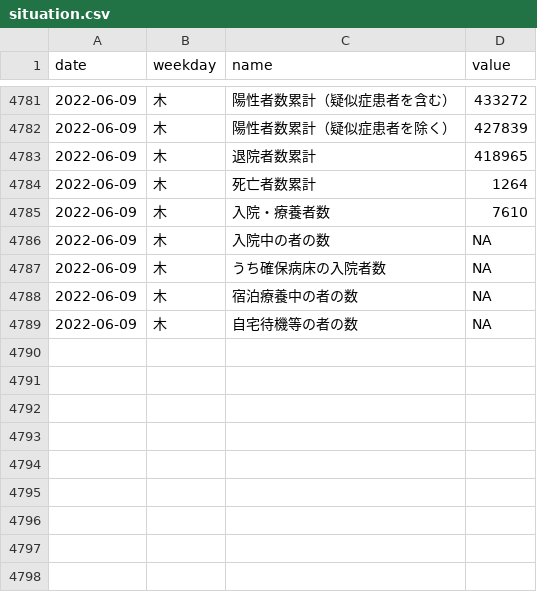
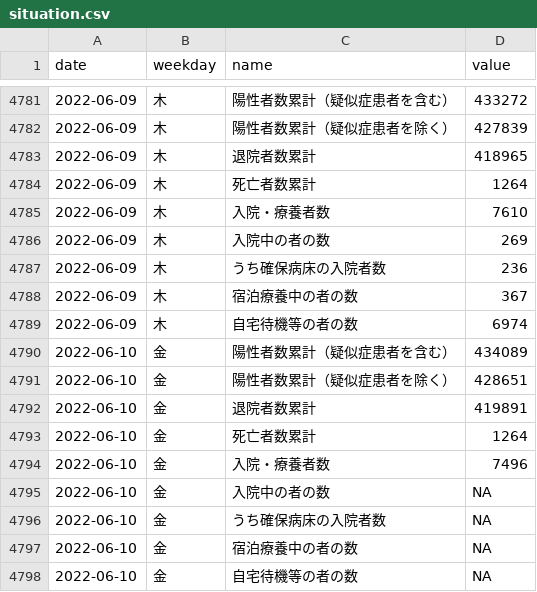
Before and after one commit to kzktmr/Covid19Dashboard, a CSV file: data/situation.csv, drawn as a sheet; only a part is shown, gaps mark what is left out.

Commit message:
Data updated

```diff
--- a/data/situation.csv
+++ b/data/situation.csv
@@ -4785,5 +4785,14 @@ date,weekday,name,value
 2022-06-09,木,入院・療養者数,7610
-2022-06-09,木,入院中の者の数,NA
-2022-06-09,木,うち確保病床の入院者数,NA
-2022-06-09,木,宿泊療養中の者の数,NA
-2022-06-09,木,自宅待機等の者の数,NA
+2022-06-09,木,入院中の者の数,269
+2022-06-09,木,うち確保病床の入院者数,236
+2022-06-09,木,宿泊療養中の者の数,367
+2022-06-09,木,自宅待機等の者の数,6974
+2022-06-10,金,陽性者数累計（疑似症患者を含む）,434089
+2022-06-10,金,陽性者数累計（疑似症患者を除く）,428651
+2022-06-10,金,退院者数累計,419891
+2022-06-10,金,死亡者数累計,1264
+2022-06-10,金,入院・療養者数,7496
+2022-06-10,金,入院中の者の数,NA
+2022-06-10,金,うち確保病床の入院者数,NA
+2022-06-10,金,宿泊療養中の者の数,NA
+2022-06-10,金,自宅待機等の者の数,NA
```
Also changed, not shown: data/inspection.csv, data/newlycases.csv.
